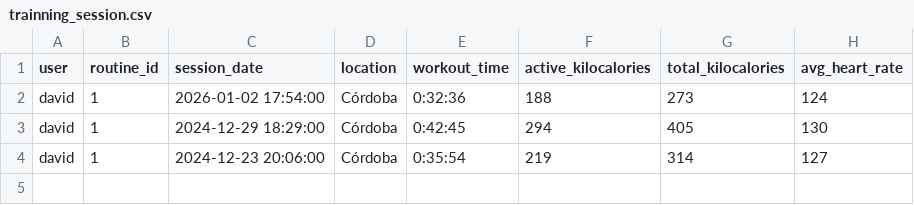
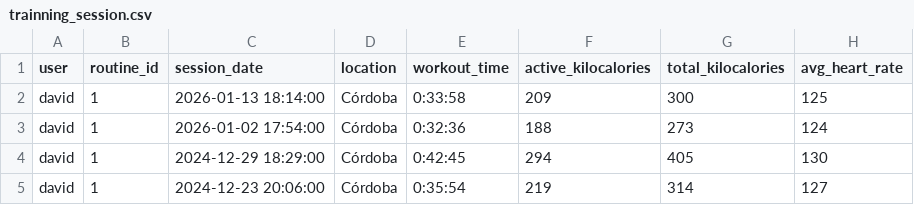
Before and after one commit to desanchezf/evolveme, a CSV file: data/trainning_session.csv, drawn as a sheet.

```diff
--- a/data/trainning_session.csv
+++ b/data/trainning_session.csv
@@ -1,2 +1,3 @@
 user,routine_id,session_date,location,workout_time,active_kilocalories,total_kilocalories,avg_heart_rate
+david,1,2026-01-13 18:14:00,Córdoba,0:33:58,209,300,125
 david,1,2026-01-02 17:54:00,Córdoba,0:32:36,188,273,124
```
Also changed, not shown: data/products.csv, 30 other files.
